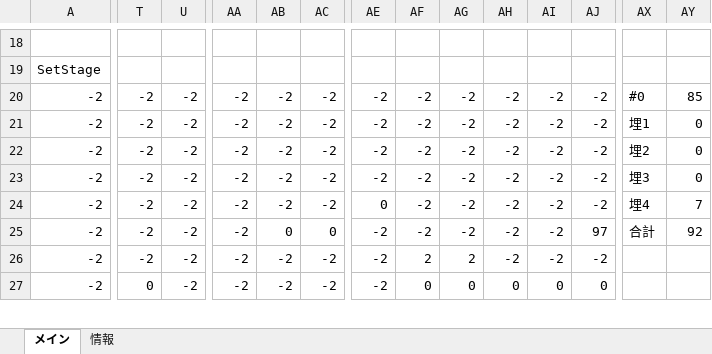
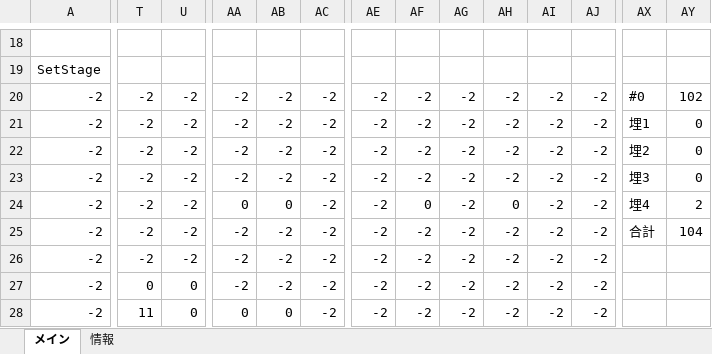
Before and after one commit to keisuke0211/cos-mos, an Excel workbook: data/GAMEDATA/STAGE/StageEditor1.5.xlsx, sheet メイン, drawn as a sheet; only a part is shown, gaps mark what is left out; values as stored, in another font and other column widths than the file's, no borders; conditional formats not drawn; addresses are those after the commit; rows hold the shown columns only; the diff covers the shown part only; the diff names each change by its address in the sheet, - before the commit and + after, or states it on an @@ line.

```diff
--- a/data/GAMEDATA/STAGE/StageEditor1.5.xlsx (sheet メイン)
+++ b/data/GAMEDATA/STAGE/StageEditor1.5.xlsx (sheet メイン)
-AY20: 85
+AY20: 102
+row 24: -2 | -2 | -2 | 0 | 0 | -2 | -2 | 0 | -2 | 0 | -2 | -2 | 埋4 | 2
-AE25: 0
+AE25: -2
-AX25: 埋4
+AX25: 合計
-AY25: 7
+AY25: 104
-AB26: 0
+AB26: -2
-AC26: 0
+AC26: -2
-AJ26: 97
+AJ26: -2
-AX26: 合計
+AX26: (empty)
-AY26: 92
+AY26: (empty)
-T27: -2
+T27: 0
-U27:U28: -2
+U27:U28: 0
-AF27: 2
+AF27: -2
-AG27: 2
+AG27: -2
-T28: 0
+T28: 11
-AA28: -2
+AA28: 0
-AB28: -2
+AB28: 0
-AF28: 0
+AF28: -2
-AG28: 0
+AG28: -2
-AH28: 0
+AH28: -2
-AI28: 0
+AI28: -2
-AJ28: 0
+AJ28: -2
```
Also changed, not shown: 3 added rows, 4 removed rows and 143 edited cells elsewhere in this sheet, 1 other file.
